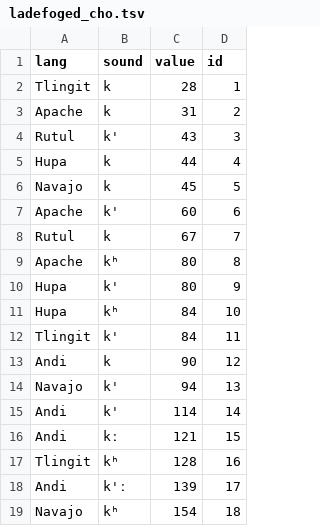
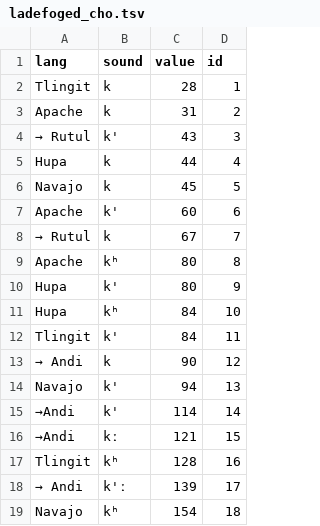
Before and after one commit to agricolamz/VOT_talk, a TSV file: docs/data/ladefoged_cho.tsv, drawn as a sheet.

```diff
--- a/docs/data/ladefoged_cho.tsv
+++ b/docs/data/ladefoged_cho.tsv
@@ -3,3 +3,3 @@ Tlingit	k	28	1
 Apache	k	31	2
-Rutul	k'	43	3
+→ Rutul	k'	43	3
 Hupa	k	44	4
@@ -7,3 +7,3 @@ Navajo	k	45	5
 Apache	k'	60	6
-Rutul	k	67	7
+→ Rutul	k	67	7
 Apache	kʰ	80	8
@@ -12,8 +12,8 @@ Hupa	kʰ	84	10
 Tlingit	k'	84	11
-Andi	k	90	12
+→ Andi	k	90	12
 Navajo	k'	94	13
-Andi	k'	114	14
-Andi	kː	121	15
+→Andi	k'	114	14
+→Andi	kː	121	15
 Tlingit	kʰ	128	16
-Andi	k'ː	139	17
+→ Andi	k'ː	139	17
 Navajo	kʰ	154	18
```
Also changed, not shown: 12 other files.
